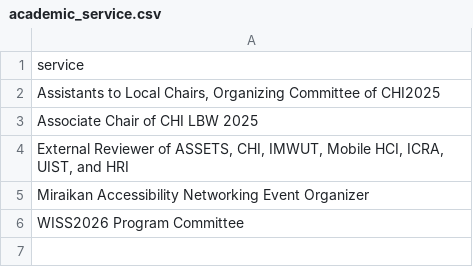
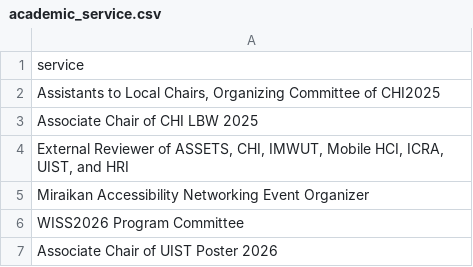
Before and after one commit to chestnutforestlabo/website, a CSV file: data/academic_service.csv, drawn as a sheet.

```diff
--- a/data/academic_service.csv
+++ b/data/academic_service.csv
@@ -6 +6,2 @@ service
 "WISS2026 Program Committee"
+"Associate Chair of UIST Poster 2026"
```
Also changed, not shown: 1 other file.
